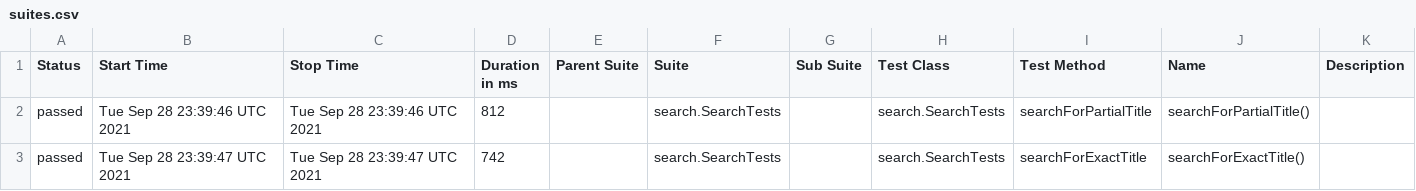
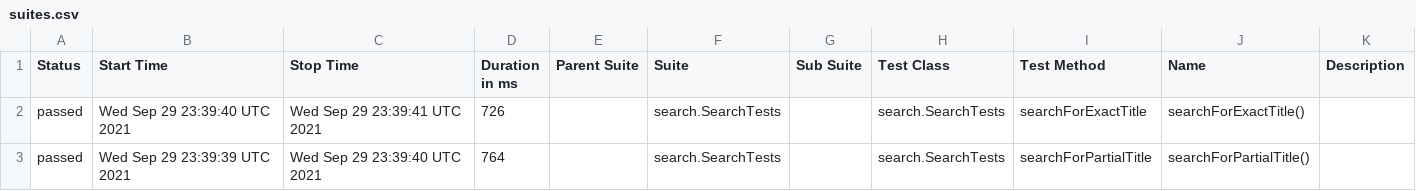
Before and after one commit to reinaldorossetti/playwright-java, a CSV file: safari/data/suites.csv, drawn as a sheet.

```diff
--- a/safari/data/suites.csv
+++ b/safari/data/suites.csv
@@ -1,3 +1,3 @@
 "Status","Start Time","Stop Time","Duration in ms","Parent Suite","Suite","Sub Suite","Test Class","Test Method","Name","Description"
-"passed","Tue Sep 28 23:39:46 UTC 2021","Tue Sep 28 23:39:46 UTC 2021","812","","search.SearchTests","","search.SearchTests","searchForPartialTitle","searchForPartialTitle()",""
-"passed","Tue Sep 28 23:39:47 UTC 2021","Tue Sep 28 23:39:47 UTC 2021","742","","search.SearchTests","","search.SearchTests","searchForExactTitle","searchForExactTitle()",""
+"passed","Wed Sep 29 23:39:40 UTC 2021","Wed Sep 29 23:39:41 UTC 2021","726","","search.SearchTests","","search.SearchTests","searchForExactTitle","searchForExactTitle()",""
+"passed","Wed Sep 29 23:39:39 UTC 2021","Wed Sep 29 23:39:40 UTC 2021","764","","search.SearchTests","","search.SearchTests","searchForPartialTitle","searchForPartialTitle()",""
```
Also changed, not shown: 17 other files.
